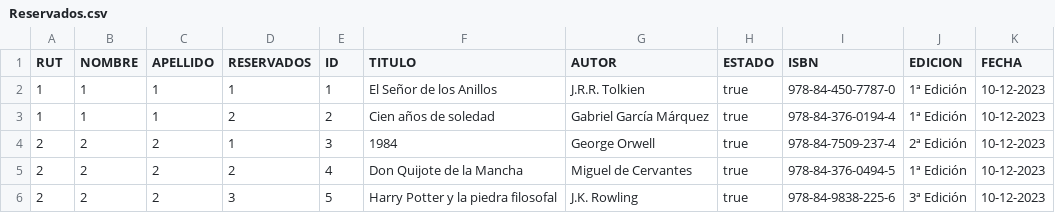
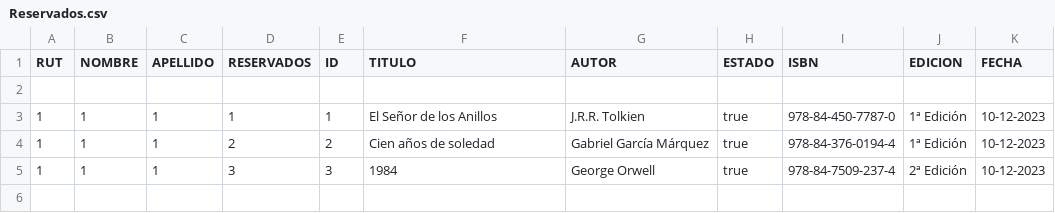
Before and after one commit to Makx3/Pide-tu-libro, a CSV file: Reservados.csv, drawn as a sheet.

```diff
--- a/Reservados.csv
+++ b/Reservados.csv
@@ -1,6 +1,5 @@
 RUT,NOMBRE,APELLIDO,RESERVADOS,ID,TITULO,AUTOR,ESTADO,ISBN,EDICION,FECHA
+
 1,1,1,1,1,El Señor de los Anillos,J.R.R. Tolkien,true,978-84-450-7787-0,1ª Edición,10-12-2023
 1,1,1,2,2,Cien años de soledad,Gabriel García Márquez,true,978-84-376-0194-4,1ª Edición,10-12-2023
-2,2,2,1,3,1984,George Orwell,true,978-84-7509-237-4,2ª Edición,10-12-2023
-2,2,2,2,4,Don Quijote de la Mancha,Miguel de Cervantes,true,978-84-376-0494-5,1ª Edición,10-12-2023
-2,2,2,3,5,Harry Potter y la piedra filosofal,J.K. Rowling,true,978-84-9838-225-6,3ª Edición,10-12-2023
+1,1,1,3,3,1984,George Orwell,true,978-84-7509-237-4,2ª Edición,10-12-2023
```
Also changed, not shown: Libros.csv, 4 other files.
